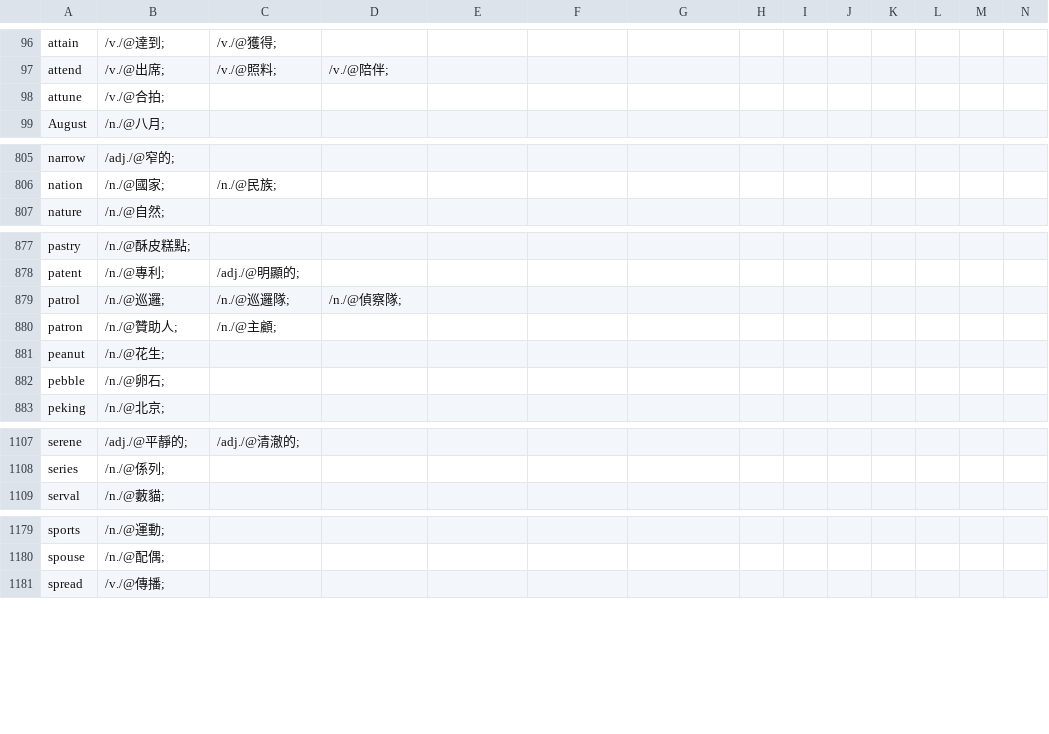
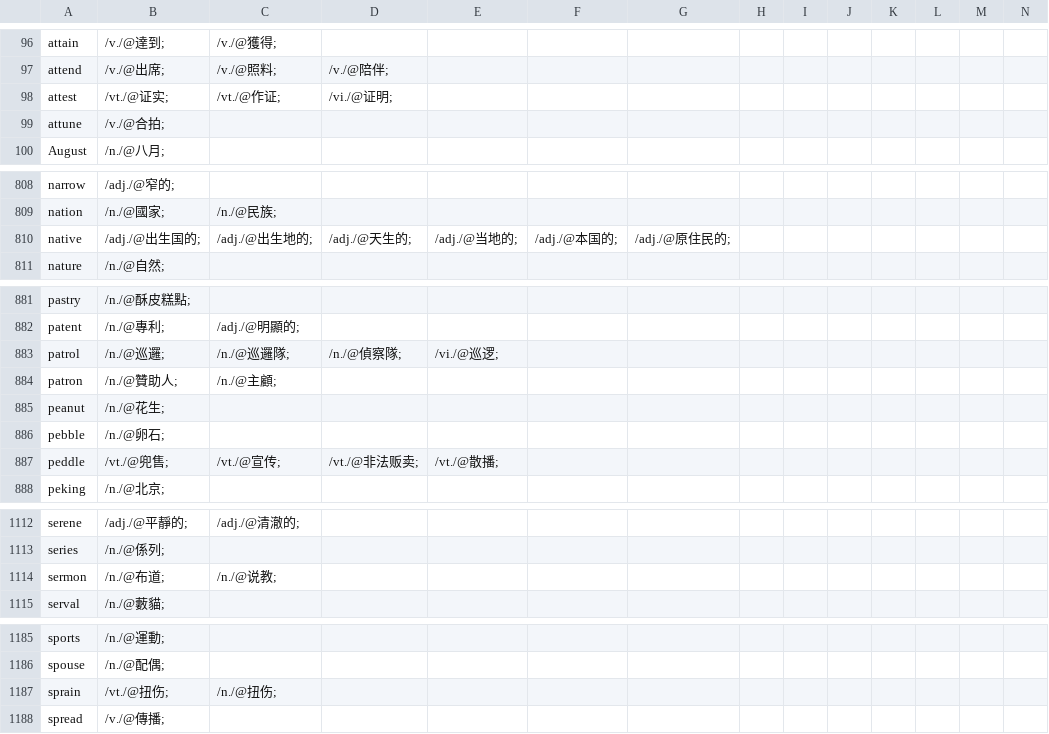
Before and after one commit to yhnnd/wordlab, a CSV file: Files/lang/ch/chinese6.csv, drawn as a sheet; only a part is shown, gaps mark what is left out; the diff covers the shown part only.

```diff
--- a/Files/lang/ch/chinese6.csv
+++ b/Files/lang/ch/chinese6.csv
@@ -97,2 +97,3 @@ attain ,/v./@達到;,/v./@獲得;
 attend ,/v./@出席;,/v./@照料;,/v./@陪伴;
+attest ,/vt./@证实;,/vt./@作证;,/vi./@证明;
 attune ,/v./@合拍;
@@ -806,2 +809,3 @@ narrow ,/adj./@窄的;
 nation ,/n./@國家;,/n./@民族;
+native ,/adj./@出生国的;,/adj./@出生地的;,/adj./@天生的;,/adj./@当地的;,/adj./@本国的;,/adj./@原住民的;
 nature ,/n./@自然;
@@ -878,3 +882,3 @@ pastry ,/n./@酥皮糕點;
 patent ,/n./@專利;,/adj./@明顯的;
-patrol ,/n./@巡邏;,/n./@巡邏隊;,/n./@偵察隊;
+patrol ,/n./@巡邏;,/n./@巡邏隊;,/n./@偵察隊;,/vi./@巡逻;
 patron ,/n./@贊助人;,/n./@主顧;
@@ -882,2 +886,3 @@ peanut ,/n./@花生;
 pebble ,/n./@卵石;
+peddle ,/vt./@兜售;,/vt./@宣传;,/vt./@非法贩卖;,/vt./@散播;
 peking ,/n./@北京;
@@ -1108,2 +1113,3 @@ serene ,/adj./@平靜的;,/adj./@清澈的;
 series ,/n./@係列;
+sermon ,/n./@布道;,/n./@说教;
 serval ,/n./@藪貓;
@@ -1180,2 +1186,3 @@ sports ,/n./@運動;
 spouse ,/n./@配偶;
+sprain ,/vt./@扭伤;,/n./@扭伤;
 spread ,/v./@傳播;
```
Also changed, not shown: 2 added rows, 1 moved row and 7 edited cells elsewhere in this file, Files/lang/ch/chinese4.csv, Files/lang/ch/chinese5.csv, 19 other files.
